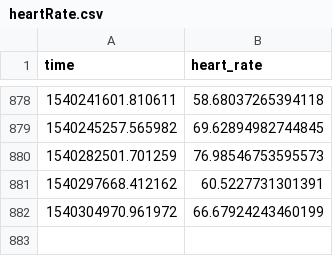
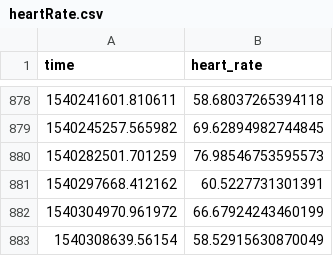
Before and after one commit to xujenna/thesis_explorations, a CSV file: trackers/webcam-pulse-detector-no_openmdao/heartRate.csv, drawn as a sheet; only a part is shown, gaps mark what is left out.

```diff
--- a/trackers/webcam-pulse-detector-no_openmdao/heartRate.csv
+++ b/trackers/webcam-pulse-detector-no_openmdao/heartRate.csv
@@ -882 +882,2 @@ time, heart_rate
 1540304970.961972,66.67924243460199
+1540308639.56154,58.52915630870049
```
Also changed, not shown: trackers/reporter/responses.tsv, 15 other files.
